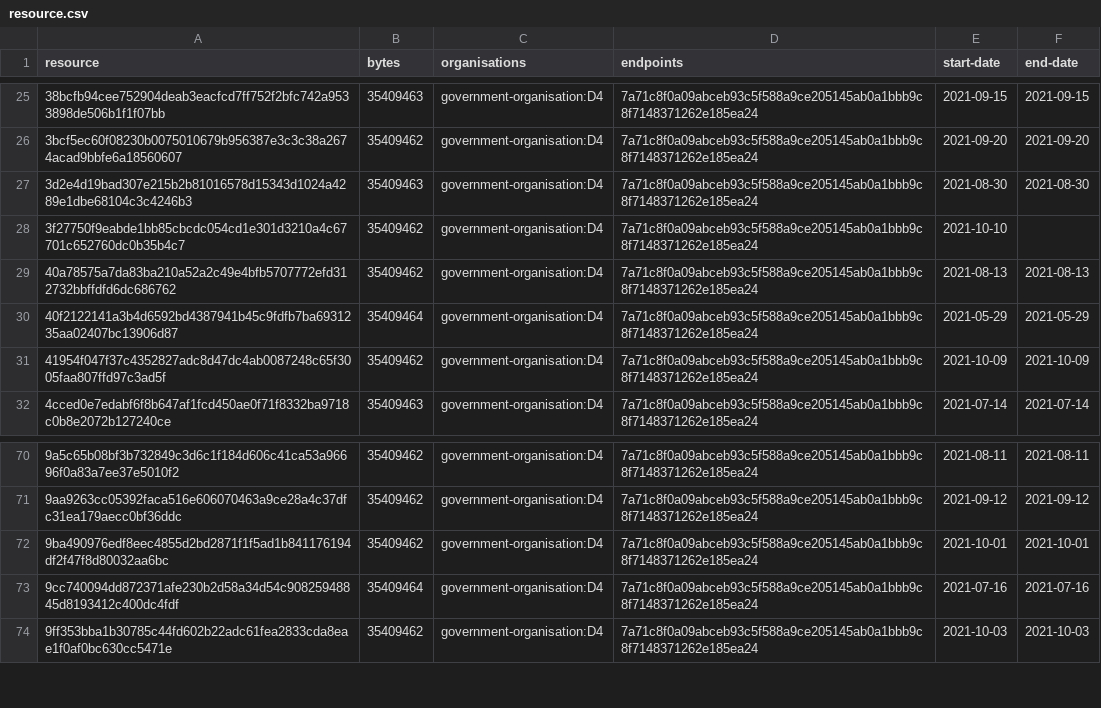
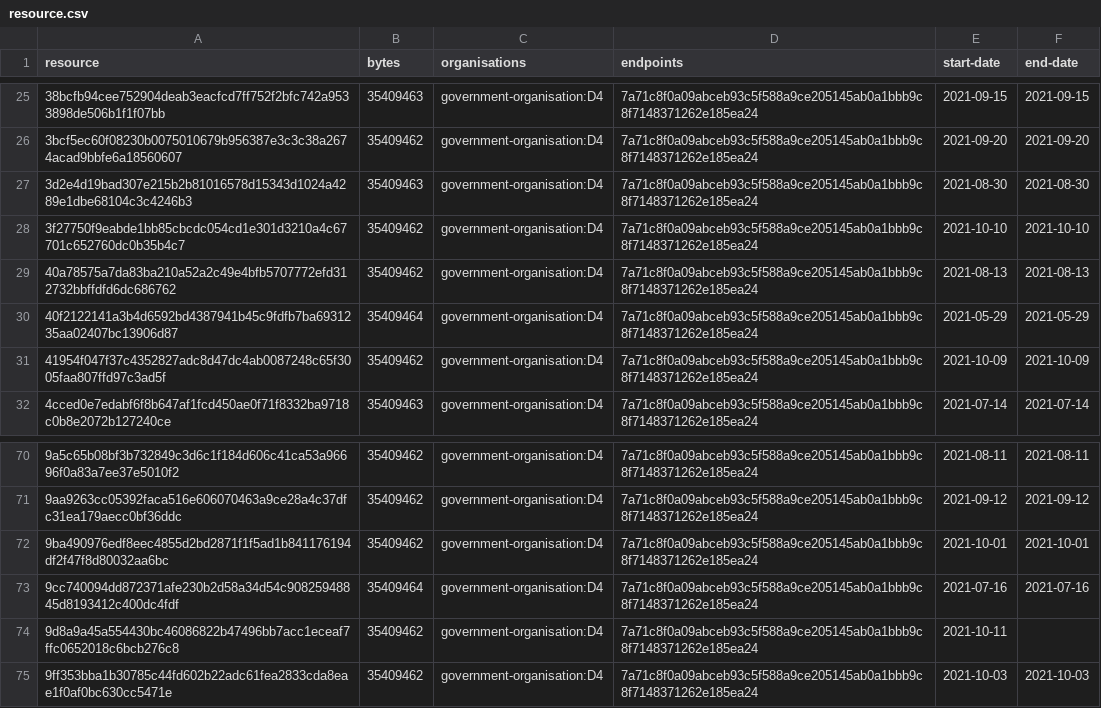
Before and after one commit to digital-land/green-belt-collection, a CSV file: collection/resource.csv, drawn as a sheet; only a part is shown, gaps mark what is left out.

Commit message:
Collection 2021-10-11

```diff
--- a/collection/resource.csv
+++ b/collection/resource.csv
@@ -27,3 +27,3 @@ resource,bytes,organisations,endpoints,start-date,end-date
 3d2e4d19bad307e215b2b81016578d15343d1024a4289e1dbe68104c3c4246b3,35409463,government-organisation:D4,7a71c8f0a09abceb93c5f588a9ce205145ab0a1bbb9c8f7148371262e185ea24,2021-08-30,2021-08-30
-3f27750f9eabde1bb85cbcdc054cd1e301d3210a4c67701c652760dc0b35b4c7,35409462,government-organisation:D4,7a71c8f0a09abceb93c5f588a9ce205145ab0a1bbb9c8f7148371262e185ea24,2021-10-10,
+3f27750f9eabde1bb85cbcdc054cd1e301d3210a4c67701c652760dc0b35b4c7,35409462,government-organisation:D4,7a71c8f0a09abceb93c5f588a9ce205145ab0a1bbb9c8f7148371262e185ea24,2021-10-10,2021-10-10
 40a78575a7da83ba210a52a2c49e4bfb5707772efd312732bbffdfd6dc686762,35409462,government-organisation:D4,7a71c8f0a09abceb93c5f588a9ce205145ab0a1bbb9c8f7148371262e185ea24,2021-08-13,2021-08-13
@@ -73,2 +73,3 @@ resource,bytes,organisations,endpoints,start-date,end-date
 9cc740094dd872371afe230b2d58a34d54c90825948845d8193412c400dc4fdf,35409464,government-organisation:D4,7a71c8f0a09abceb93c5f588a9ce205145ab0a1bbb9c8f7148371262e185ea24,2021-07-16,2021-07-16
+9d8a9a45a554430bc46086822b47496bb7acc1eceaf7ffc0652018c6bcb276c8,35409462,government-organisation:D4,7a71c8f0a09abceb93c5f588a9ce205145ab0a1bbb9c8f7148371262e185ea24,2021-10-11,
 9ff353bba1b30785c44fd602b22adc61fea2833cda8eae1f0af0bc630cc5471e,35409462,government-organisation:D4,7a71c8f0a09abceb93c5f588a9ce205145ab0a1bbb9c8f7148371262e185ea24,2021-10-03,2021-10-03
```
Also changed, not shown: collection/log.csv, 1 other file.
